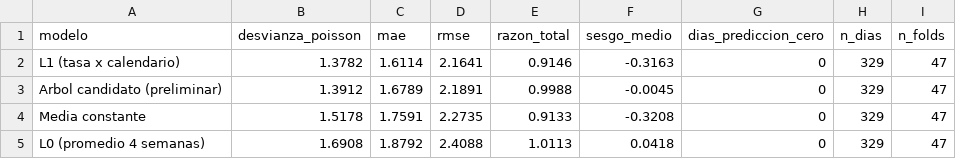
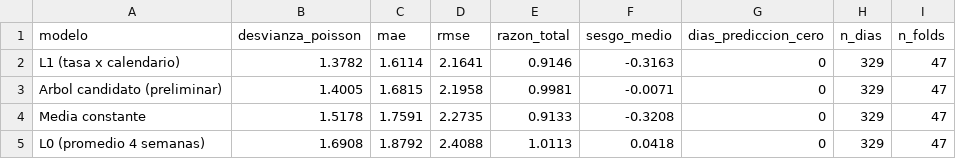
Before and after one commit to victoruria-netizen/proyecto-machine-learning, a CSV file: experiments/linea_base/tablas/04_desarrollo_backtesting.csv, drawn as a sheet.

```diff
--- a/experiments/linea_base/tablas/04_desarrollo_backtesting.csv
+++ b/experiments/linea_base/tablas/04_desarrollo_backtesting.csv
@@ -2,3 +2,3 @@ modelo,desvianza_poisson,mae,rmse,razon_total,sesgo_medio,dias_prediccion_cero,n
 L1 (tasa x calendario),1.3782,1.6114,2.1641,0.9146,-0.3163,0,329,47
-Arbol candidato (preliminar),1.3912,1.6789,2.1891,0.9988,-0.0045,0,329,47
+Arbol candidato (preliminar),1.4005,1.6815,2.1958,0.9981,-0.0071,0,329,47
 Media constante,1.5178,1.7591,2.2735,0.9133,-0.3208,0,329,47
```
Also changed, not shown: experiments/linea_base/referencia_no_regresion.csv, experiments/linea_base/tablas/06_artefactos.csv, 6 other files.
